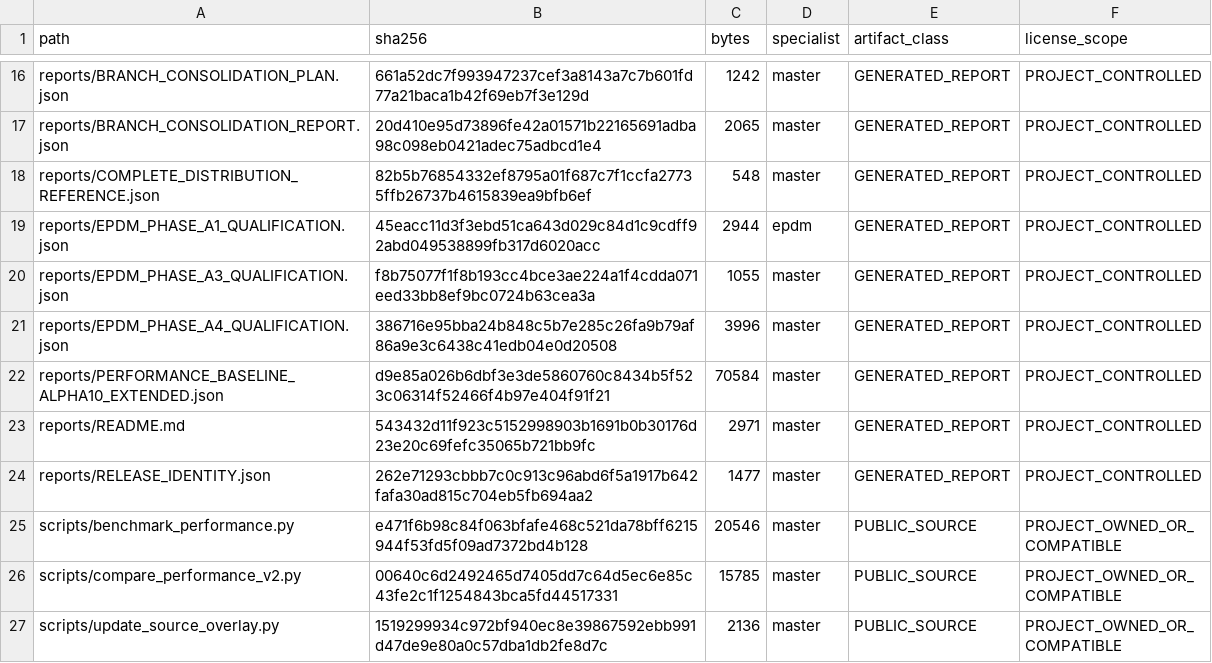
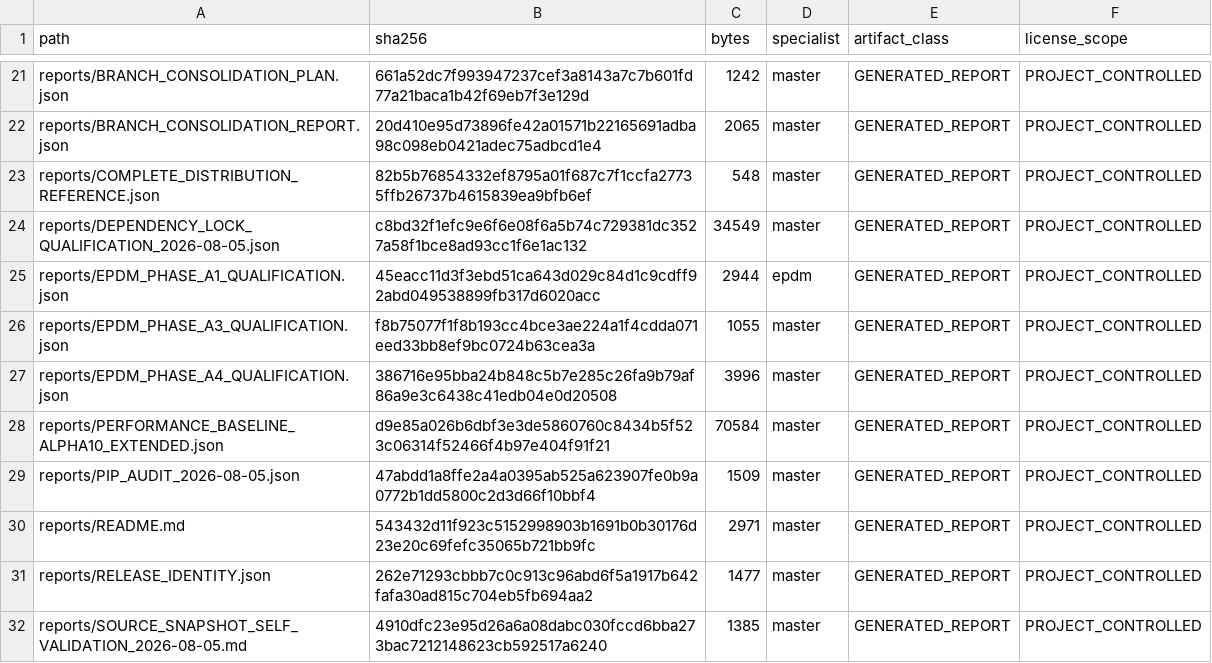
Before and after one commit to SUNHAOJUN22/TSAO-PROCESSING-SKILL, a TSV file: reports/SOURCE_CORE_OVERLAY.tsv, drawn as a sheet; only a part is shown, gaps mark what is left out; the shorter side is filled out with more unchanged rows; the diff covers the shown part only.

```diff
--- a/reports/SOURCE_CORE_OVERLAY.tsv
+++ b/reports/SOURCE_CORE_OVERLAY.tsv
@@ -18,2 +23,3 @@ reports/BRANCH_CONSOLIDATION_REPORT.json	20d410e95d73896fe42a01571b22165691adba9
 reports/COMPLETE_DISTRIBUTION_REFERENCE.json	82b5b76854332ef8795a01f687c7f1ccfa27735ffb26737b4615839ea9bfb6ef	548	master	GENERATED_REPORT	PROJECT_CONTROLLED
+reports/DEPENDENCY_LOCK_QUALIFICATION_2026-08-05.json	c8bd32f1efc9e6f6e08f6a5b74c729381dc3527a58f1bce8ad93cc1f6e1ac132	34549	master	GENERATED_REPORT	PROJECT_CONTROLLED
 reports/EPDM_PHASE_A1_QUALIFICATION.json	45eacc11d3f3ebd51ca643d029c84d1c9cdff92abd049538899fb317d6020acc	2944	epdm	GENERATED_REPORT	PROJECT_CONTROLLED
@@ -22,3 +28,5 @@ reports/EPDM_PHASE_A4_QUALIFICATION.json	386716e95bba24b848c5b7e285c26fa9b79af86
 reports/PERFORMANCE_BASELINE_ALPHA10_EXTENDED.json	d9e85a026b6dbf3e3de5860760c8434b5f523c06314f52466f4b97e404f91f21	70584	master	GENERATED_REPORT	PROJECT_CONTROLLED
+reports/PIP_AUDIT_2026-08-05.json	47abdd1a8ffe2a4a0395ab525a623907fe0b9a0772b1dd5800c2d3d66f10bbf4	1509	master	GENERATED_REPORT	PROJECT_CONTROLLED
 reports/README.md	543432d11f923c5152998903b1691b0b30176d23e20c69fefc35065b721bb9fc	2971	master	GENERATED_REPORT	PROJECT_CONTROLLED
 reports/RELEASE_IDENTITY.json	262e71293cbbb7c0c913c96abd6f5a1917b642fafa30ad815c704eb5fb694aa2	1477	master	GENERATED_REPORT	PROJECT_CONTROLLED
+reports/SOURCE_SNAPSHOT_SELF_VALIDATION_2026-08-05.md	4910dfc23e95d26a6a08dabc030fccd6bba273bac7212148623cb592517a6240	1385	master	GENERATED_REPORT	PROJECT_CONTROLLED
```
Also changed, not shown: 15 added rows and 23 edited cells elsewhere in this file, 46 other files.
